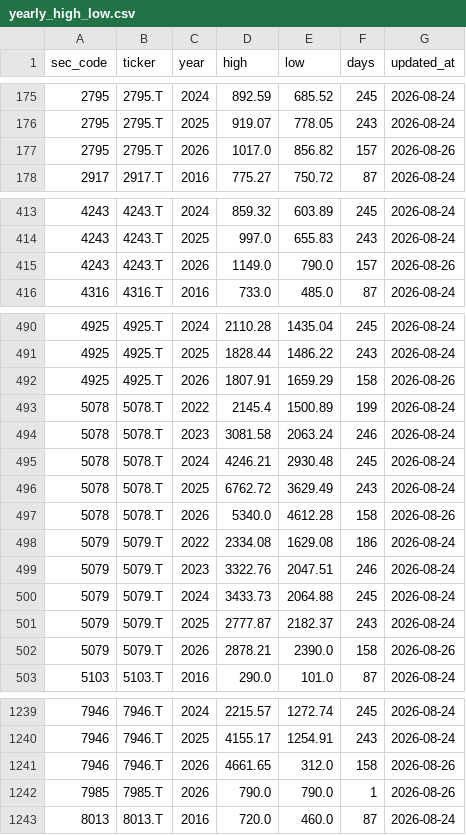
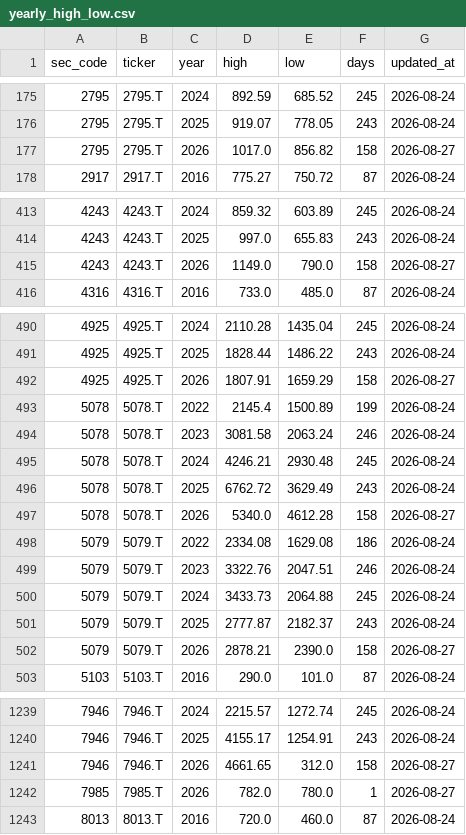
Before and after one commit to koureisyayou/kensaku_net001, a CSV file: yearly_high_low.csv, drawn as a sheet; only a part is shown, gaps mark what is left out; the diff covers the shown part only.

```diff
--- a/yearly_high_low.csv
+++ b/yearly_high_low.csv
@@ -176,3 +176,3 @@
 2795,2795.T,2025,919.07,778.05,243,2026-08-24
-2795,2795.T,2026,1017.0,856.82,157,2026-08-26
+2795,2795.T,2026,1017.0,856.82,158,2026-08-27
 2917,2917.T,2016,775.27,750.72,87,2026-08-24
@@ -414,3 +414,3 @@
 4243,4243.T,2025,997.0,655.83,243,2026-08-24
-4243,4243.T,2026,1149.0,790.0,157,2026-08-26
+4243,4243.T,2026,1149.0,790.0,158,2026-08-27
 4316,4316.T,2016,733.0,485.0,87,2026-08-24
@@ -491,3 +491,3 @@
 4925,4925.T,2025,1828.44,1486.22,243,2026-08-24
-4925,4925.T,2026,1807.91,1659.29,158,2026-08-26
+4925,4925.T,2026,1807.91,1659.29,158,2026-08-27
 5078,5078.T,2022,2145.4,1500.89,199,2026-08-24
@@ -496,3 +496,3 @@
 5078,5078.T,2025,6762.72,3629.49,243,2026-08-24
-5078,5078.T,2026,5340.0,4612.28,158,2026-08-26
+5078,5078.T,2026,5340.0,4612.28,158,2026-08-27
 5079,5079.T,2022,2334.08,1629.08,186,2026-08-24
@@ -501,3 +501,3 @@
 5079,5079.T,2025,2777.87,2182.37,243,2026-08-24
-5079,5079.T,2026,2878.21,2390.0,158,2026-08-26
+5079,5079.T,2026,2878.21,2390.0,158,2026-08-27
 5103,5103.T,2016,290.0,101.0,87,2026-08-24
@@ -1240,4 +1240,4 @@
 7946,7946.T,2025,4155.17,1254.91,243,2026-08-24
-7946,7946.T,2026,4661.65,312.0,158,2026-08-26
-7985,7985.T,2026,790.0,790.0,1,2026-08-26
+7946,7946.T,2026,4661.65,312.0,158,2026-08-27
+7985,7985.T,2026,782.0,780.0,1,2026-08-27
 8013,8013.T,2016,720.0,460.0,87,2026-08-24
```
Also changed, not shown: 130 edited cells elsewhere in this file, local_prices.csv, net_net_candidates.csv, 10 other files.
